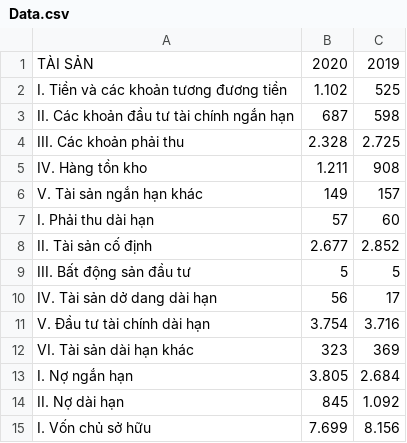
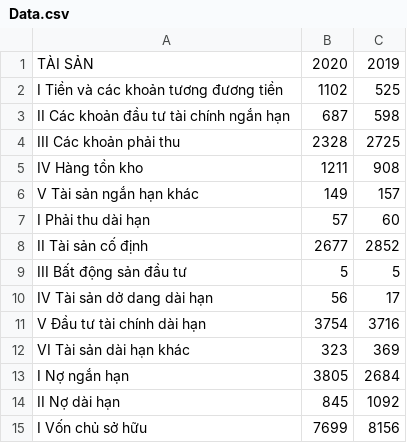
Before and after one commit to NguyenDuyThanhCTU/CT239, a CSV file: FileDemo/Data.csv, drawn as a sheet.

```diff
--- a/FileDemo/Data.csv
+++ b/FileDemo/Data.csv
@@ -1,15 +1,15 @@
 TÀI SẢN,2020,2019
-I. Tiền và các khoản tương đương tiền,1.102,525
-II. Các khoản đầu tư tài chính ngắn hạn,687,598
-III. Các khoản phải thu,2.328,2.725
-IV. Hàng tồn kho,1.211,908
-V. Tài sản ngắn hạn khác,149,157
-I. Phải thu dài hạn,57,60
-II. Tài sản cố định,2.677,2.852
-III. Bất động sản đầu tư,5,5
-IV. Tài sản dở dang dài hạn,56,17
-V. Đầu tư tài chính dài hạn,3.754,3.716
-VI. Tài sản dài hạn khác,323,369
-I. Nợ ngắn hạn,3.805,2.684
-II. Nợ dài hạn,845,1.092
-I. Vốn chủ sở hữu,7.699,8.156
+I Tiền và các khoản tương đương tiền,1102,525
+II Các khoản đầu tư tài chính ngắn hạn,687,598
+III Các khoản phải thu,2328,2725
+IV Hàng tồn kho,1211,908
+V Tài sản ngắn hạn khác,149,157
+I Phải thu dài hạn,57,60
+II Tài sản cố định,2677,2852
+III Bất động sản đầu tư,5,5
+IV Tài sản dở dang dài hạn,56,17
+V Đầu tư tài chính dài hạn,3754,3716
+VI Tài sản dài hạn khác,323,369
+I Nợ ngắn hạn,3805,2684
+II Nợ dài hạn,845,1092
+I Vốn chủ sở hữu,7699,8156
```
Also changed, not shown: Data/Data_new.csv, 2 other files.
